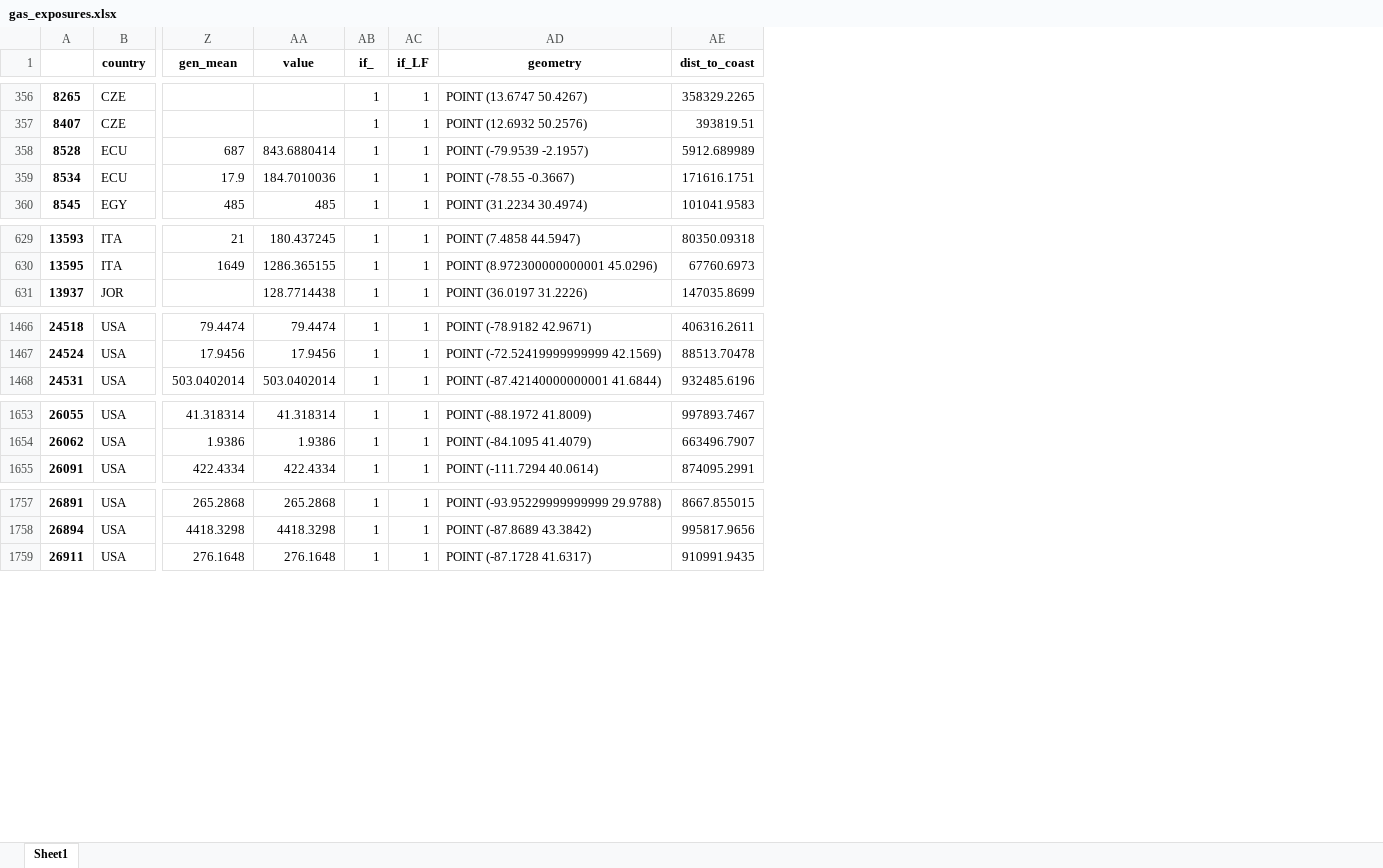
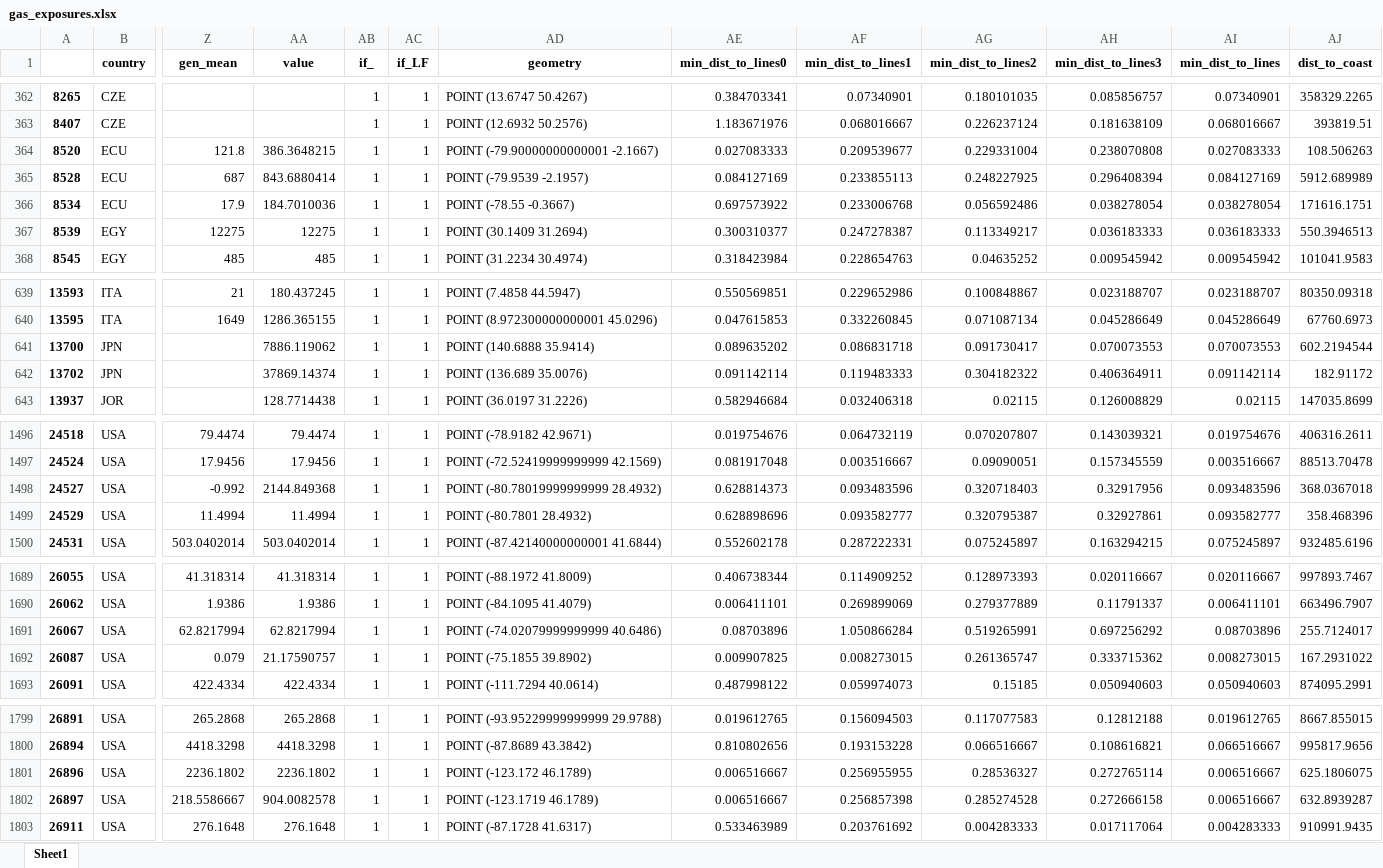
Before and after one commit to zeliest/research_lf, an Excel workbook: exposures/gas_exposures.xlsx, sheet Sheet1, drawn as a sheet; only a part is shown, gaps mark what is left out; values as stored, in another font and other column widths than the file's, no borders; rows hold the shown columns only; the diff covers the shown part only; the diff names each change by its address in the sheet, - before the commit and + after, or states it on an @@ line.

```diff
--- a/exposures/gas_exposures.xlsx (sheet Sheet1)
+++ b/exposures/gas_exposures.xlsx (sheet Sheet1)
+column AE (min_dist_to_lines0), rows 362-363: 0.384703341 | 1.183671976; rows 365-366: 0.084127169 | 0.697573922; row 368: 0.318423984; rows 639-640: 0.550569851 | 0.047615853; row 643: 0.582946684; rows 1496-1497: 0.019754676 | 0.081917048; row 1500: 0.552602178; rows 1689-1690: 0.406738344 | 0.006411101; row 1693: 0.487998122; rows 1799-1800: 0.019612765 | 0.810802656; row 1803: 0.533463989
+column AF (min_dist_to_lines1), rows 362-363: 0.07340901 | 0.068016667; rows 365-366: 0.233855113 | 0.233006768; row 368: 0.228654763; rows 639-640: 0.229652986 | 0.332260845; row 643: 0.032406318; rows 1496-1497: 0.064732119 | 0.003516667; row 1500: 0.287222331; rows 1689-1690: 0.114909252 | 0.269899069; row 1693: 0.059974073; rows 1799-1800: 0.156094503 | 0.193153228; row 1803: 0.203761692
+column AG (min_dist_to_lines2), rows 362-363: 0.180101035 | 0.226237124; rows 365-366: 0.248227925 | 0.056592486; row 368: 0.04635252; rows 639-640: 0.100848867 | 0.071087134; row 643: 0.02115; rows 1496-1497: 0.070207807 | 0.09090051; row 1500: 0.075245897; rows 1689-1690: 0.128973393 | 0.279377889; row 1693: 0.15185; rows 1799-1800: 0.117077583 | 0.066516667; row 1803: 0.004283333
+column AH (min_dist_to_lines3), rows 362-363: 0.085856757 | 0.181638109; rows 365-366: 0.296408394 | 0.038278054; row 368: 0.009545942; rows 639-640: 0.023188707 | 0.045286649; row 643: 0.126008829; rows 1496-1497: 0.143039321 | 0.157345559; row 1500: 0.163294215; rows 1689-1690: 0.020116667 | 0.11791337; row 1693: 0.050940603; rows 1799-1800: 0.12812188 | 0.108616821; row 1803: 0.017117064
+column AI (min_dist_to_lines), rows 362-363: 0.07340901 | 0.068016667; rows 365-366: 0.084127169 | 0.038278054; row 368: 0.009545942; rows 639-640: 0.023188707 | 0.045286649; row 643: 0.02115; rows 1496-1497: 0.019754676 | 0.003516667; row 1500: 0.075245897; rows 1689-1690: 0.020116667 | 0.006411101; row 1693: 0.050940603; rows 1799-1800: 0.019612765 | 0.066516667; row 1803: 0.004283333
+row 364: 8520 | ECU | 121.8 | 386.3648215 | 1 | 1 | POINT (-79.90000000000001 -2.1667) | 0.027083333 | 0.209539677 | 0.229331004 | 0.238070808 | 0.027083333 | 108.506263
+row 367: 8539 | EGY | 12275 | 12275 | 1 | 1 | POINT (30.1409 31.2694) | 0.300310377 | 0.247278387 | 0.113349217 | 0.036183333 | 0.036183333 | 550.3946513
+row 641: 13700 | JPN |  | 7886.119062 | 1 | 1 | POINT (140.6888 35.9414) | 0.089635202 | 0.086831718 | 0.091730417 | 0.070073553 | 0.070073553 | 602.2194544
+row 642: 13702 | JPN |  | 37869.14374 | 1 | 1 | POINT (136.689 35.0076) | 0.091142114 | 0.119483333 | 0.304182322 | 0.406364911 | 0.091142114 | 182.91172
+row 1498: 24527 | USA | -0.992 | 2144.849368 | 1 | 1 | POINT (-80.78019999999999 28.4932) | 0.628814373 | 0.093483596 | 0.320718403 | 0.32917956 | 0.093483596 | 368.0367018
+row 1499: 24529 | USA | 11.4994 | 11.4994 | 1 | 1 | POINT (-80.7801 28.4932) | 0.628898696 | 0.093582777 | 0.320795387 | 0.32927861 | 0.093582777 | 358.468396
+row 1691: 26067 | USA | 62.8217994 | 62.8217994 | 1 | 1 | POINT (-74.02079999999999 40.6486) | 0.08703896 | 1.050866284 | 0.519265991 | 0.697256292 | 0.08703896 | 255.7124017
+row 1692: 26087 | USA | 0.079 | 21.17590757 | 1 | 1 | POINT (-75.1855 39.8902) | 0.009907825 | 0.008273015 | 0.261365747 | 0.333715362 | 0.008273015 | 167.2931022
+row 1801: 26896 | USA | 2236.1802 | 2236.1802 | 1 | 1 | POINT (-123.172 46.1789) | 0.006516667 | 0.256955955 | 0.28536327 | 0.272765114 | 0.006516667 | 625.1806075
+row 1802: 26897 | USA | 218.5586667 | 904.0082578 | 1 | 1 | POINT (-123.1719 46.1789) | 0.006516667 | 0.256857398 | 0.285274528 | 0.272666158 | 0.006516667 | 632.8939287
```
Also changed, not shown: 39 added rows elsewhere in this sheet, exposures/nuclear_exposures.xlsx, 12 other files.
